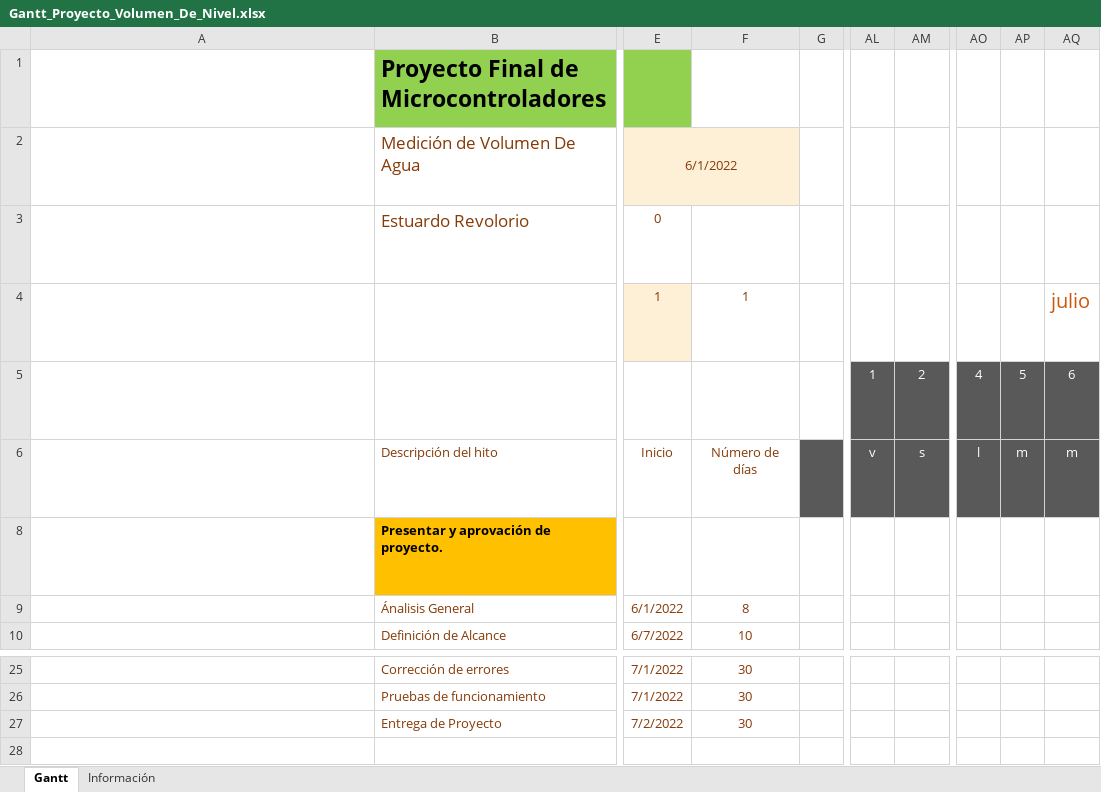
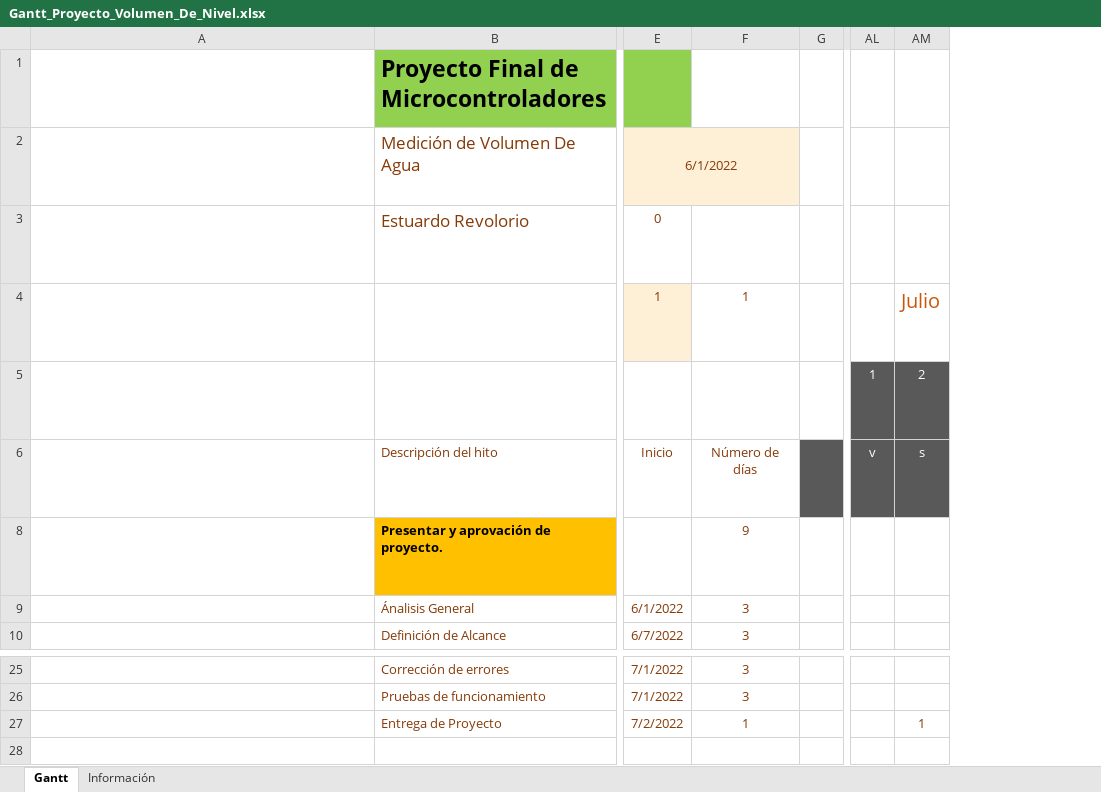
Before and after one commit to erevolorio/Proyecto_2_Volumen_De_Agua, an Excel workbook: Gantt_Proyecto_Volumen_De_Nivel.xlsx, sheet Gantt, drawn as a sheet; only a part is shown, gaps mark what is left out; long unchanged cells end in …; values as stored, in another font and other column widths than the file's, no borders; charts and pictures and conditional formats and table styles not drawn; removed rows and columns are numbered as before the commit, all else as after; the diff names each change by its address in the sheet, - before the commit and + after, or states it on an @@ line.

Commit message:
Add files via upload

```diff
--- a/Gantt_Proyecto_Volumen_De_Nivel.xlsx (sheet Gantt)
+++ b/Gantt_Proyecto_Volumen_De_Nivel.xlsx (sheet Gantt)
-column F, rows 4-10: 1 |  | Número de días |  | 8 | 10; rows 25-27: all 30
+column F, rows 4-10: 1 |  | Número de días | 9 | 3 | 3; rows 25-27: 3 | 3 | 1
@@ column AO hidden, rows 5-6: 4 | l @@
@@ column AP hidden, rows 5-6: 5 | m @@
@@ column AQ hidden, rows 4-6: julio | 6 | m @@
-AM4: (empty)
+AM4: Julio
-AM27: (empty)
+AM27: 1
```
